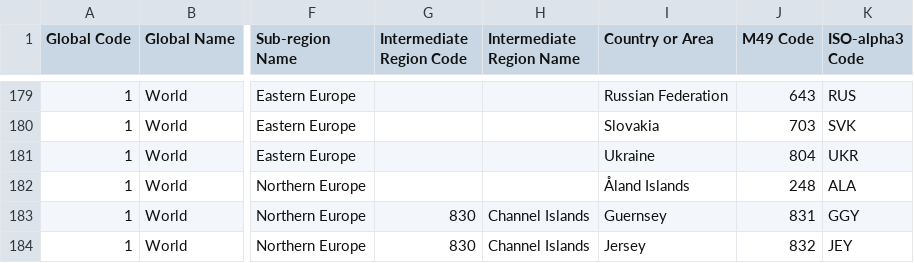
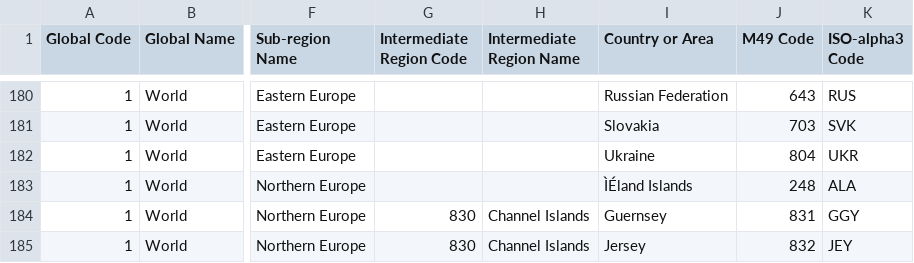
Before and after one commit to talus-analytics-bus/ghsa-network-analysis, a CSV file: data/unsd_data.csv, drawn as a sheet; only a part is shown, gaps mark what is left out; addresses are those after the commit; the diff covers the shown part only; the diff names each change by its address in the sheet, - before the commit and + after, or states it on an @@ line.

```diff
--- a/data/unsd_data.csv
+++ b/data/unsd_data.csv
-I183 (Country or Area): Åland Islands
+I183 (Country or Area): ÌÉland Islands
```
Also changed, not shown: 1 added row and 4 edited cells elsewhere in this file, 7 other files.
